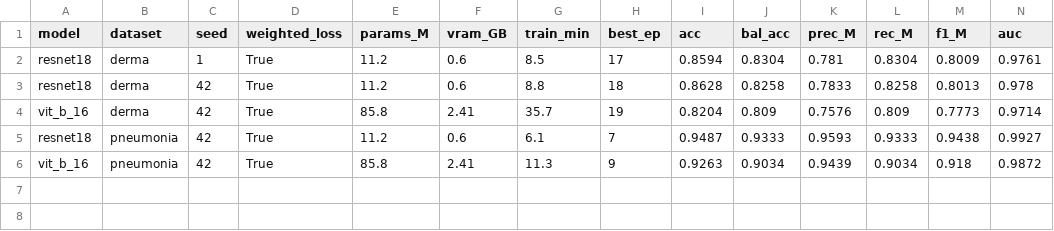
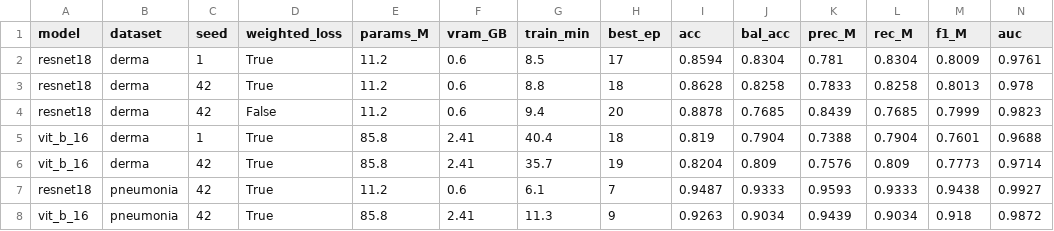
Before and after one commit to KawshikBanerjee/CS591-VLM-CNN-ViT-Comparison, a CSV file: results/comparison.csv, drawn as a sheet; the diff names each change by its address in the sheet, - before the commit and + after, or states it on an @@ line.

Commit message:
Add ViT seed 1 and class-weighting ablation on DermaMNIST

```diff
--- a/results/comparison.csv
+++ b/results/comparison.csv
+row 4: resnet18 | derma | 42 | False | 11.2 | 0.6 | 9.4 | 20 | 0.8878 | 0.7685 | 0.8439 | 0.7685 | 0.7999 | 0.9823
+row 5: vit_b_16 | derma | 1 | True | 85.8 | 2.41 | 40.4 | 18 | 0.819 | 0.7904 | 0.7388 | 0.7904 | 0.7601 | 0.9688
```
Also changed, not shown: 4 other files.
